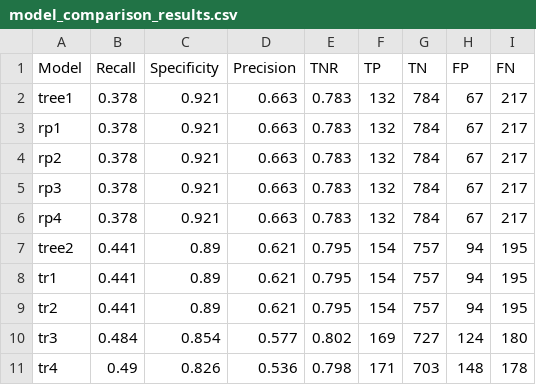
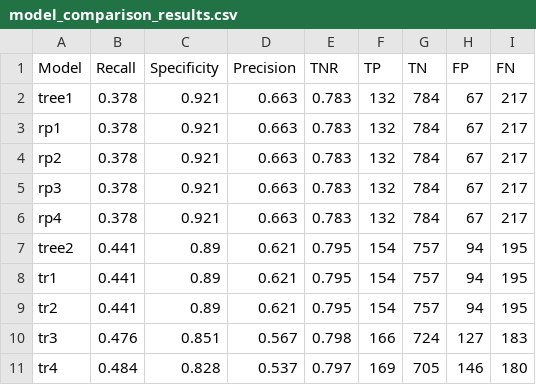
Before and after one commit to Colompykos/R-project-for-payment-failure, a CSV file: model_comparison_results.csv, drawn as a sheet.

```diff
--- a/model_comparison_results.csv
+++ b/model_comparison_results.csv
@@ -9,3 +9,3 @@
 "tr2",0.441,0.89,0.621,0.795,154,757,94,195
-"tr3",0.484,0.854,0.577,0.802,169,727,124,180
-"tr4",0.49,0.826,0.536,0.798,171,703,148,178
+"tr3",0.476,0.851,0.567,0.798,166,724,127,183
+"tr4",0.484,0.828,0.537,0.797,169,705,146,180
```
Also changed, not shown: 4 other files.
